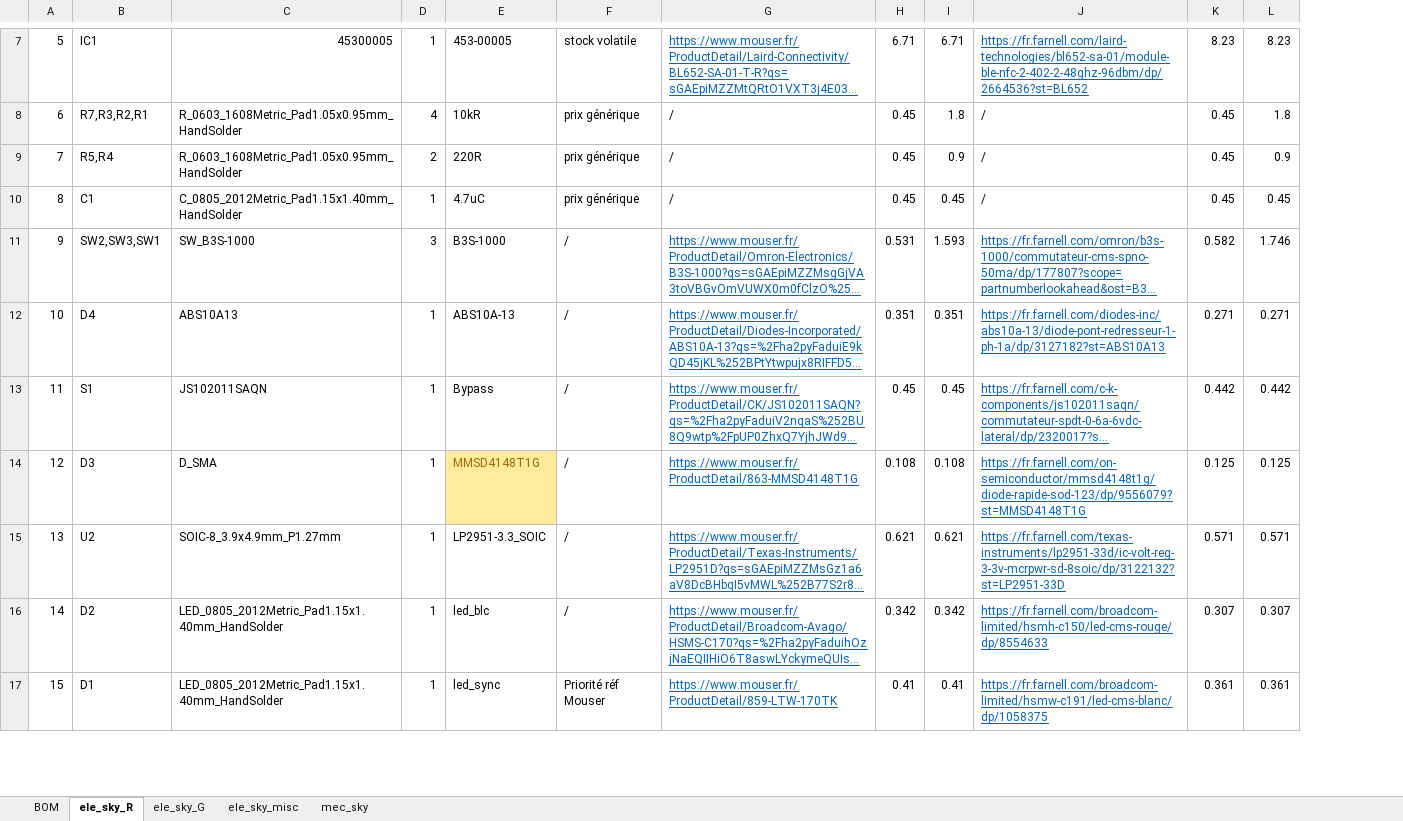
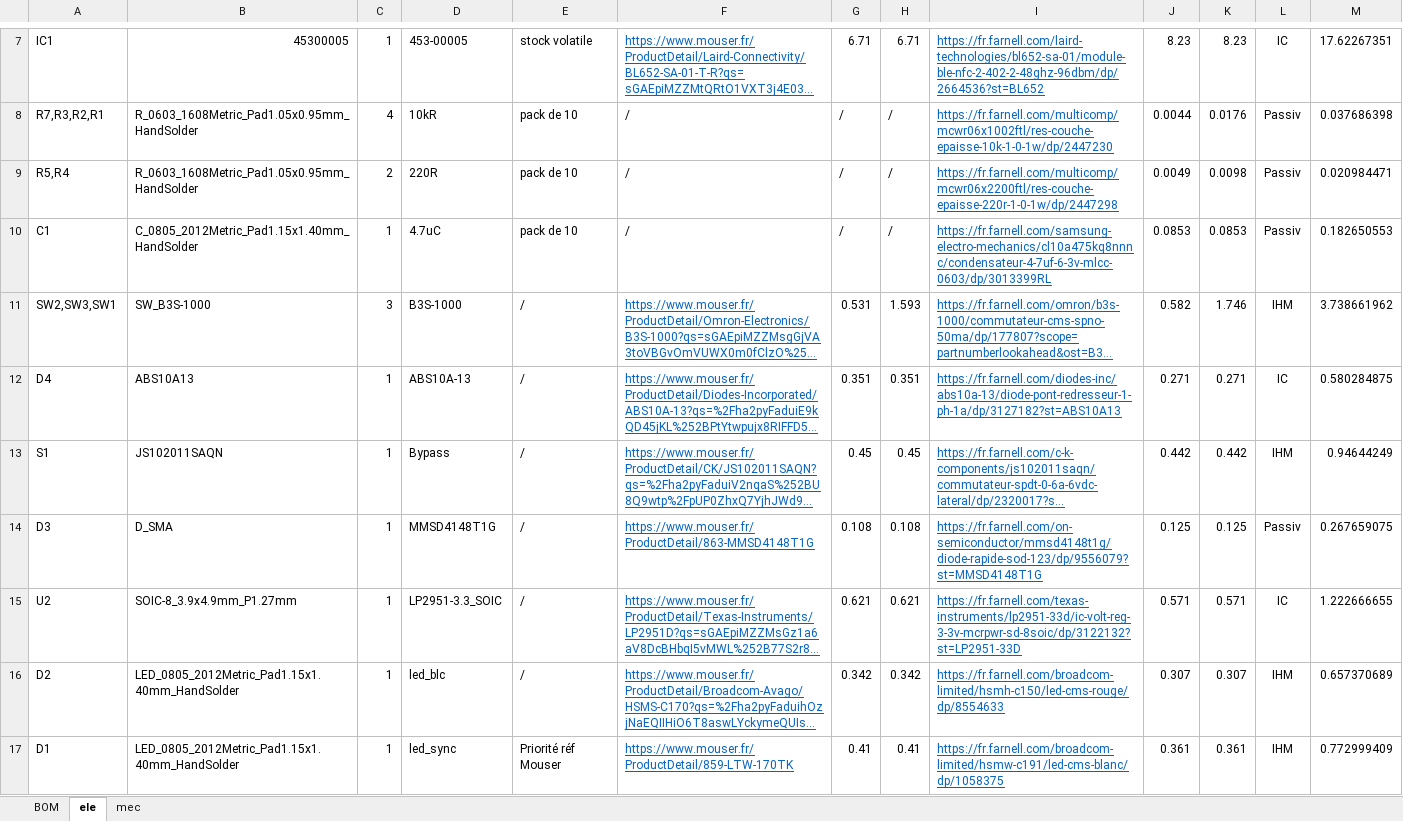
Before and after one commit to davernicct/work_ide, an Excel workbook: BOMs/BOM_globale.xlsx, sheet ele, drawn as a sheet; only a part is shown, gaps mark what is left out; long unchanged cells end in …; values as stored, in another font and other column widths than the file's, no borders; charts and pictures and conditional formats not drawn; removed rows and columns are numbered as before the commit, all else as after; the diff covers the shown part only; the diff names each change by its address in the sheet, - before the commit and + after, or states it on an @@ line.

```diff
--- a/BOMs/BOM_globale.xlsx (sheet ele)
+++ b/BOMs/BOM_globale.xlsx (sheet ele)
-sheet tab: ele_sky_R
+sheet tab: ele
-sheet tab: mec_sky
+sheet tab: mec
-sheet tab: ele_sky_G
-sheet tab: ele_sky_misc
-column A, rows 7-17: 5 | 6 | 7 | 8 | 9 | 10 | 11 | 12 | 13 | 14 | 15
+column L, rows 7-17: IC | Passiv | Passiv | Passiv | IHM | IC | IHM | Passiv | IC | IHM | IHM
+column M, rows 7-17: 17.62267351 | 0.037686398 | 0.020984471 | 0.182650553 | 3.738661962 | 0.580284875 | 0.94644249 | 0.267659075 | 1.222666655 | 0.657370689 | 0.772999409
-E8:E10: prix générique
+E8:E10: pack de 10
-G8:G10: 0.45
+G8:G10: /
-H8: 1.8
+H8: /
-I8: /
+I8: https://fr.farnell.com/multicomp/mcwr06x1002ftl/res-couche-epaisse-10k-1-0-1w/dp/2447230
@@ I8:I10 underline: off → on, text colour: black → #0563C1 @@
-J8: 0.45
+J8: 0.0044
-K8: 1.8
+K8: 0.0176
-H9: 0.9
+H9: /
-I9: /
+I9: https://fr.farnell.com/multicomp/mcwr06x2200ftl/res-couche-epaisse-220r-1-0-1w/dp/2447298
-J9: 0.45
+J9: 0.0049
-K9: 0.9
+K9: 0.0098
-H10: 0.45
+H10: /
-I10: /
+I10: https://fr.farnell.com/samsung-electro-mechanics/cl10a475kq8nnnc/condensateur-4-7uf-6-3v-mlcc-0603/dp/3013399RL
-J10: 0.45
+J10: 0.0853
-K10: 0.45
+K10: 0.0853
@@ D14 fill: #FFEB9C → none, text colour: #9C6500 → black @@
```
Also changed, not shown: 29 added rows, 14 removed rows, 44 edited cells, cell formats and merged cells elsewhere in this sheet, sheet mec, sheet BOM, formulas that keep their value, charts or pictures, 38 other files.
